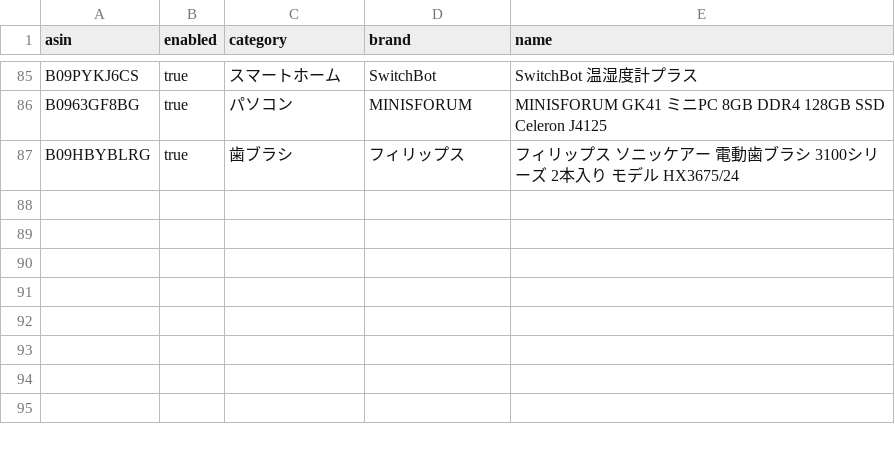
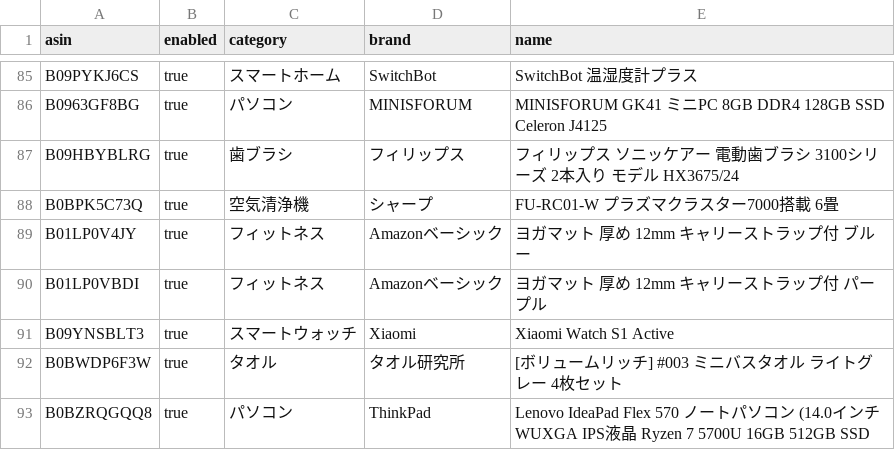
Before and after one commit to yteraoka/amazon-price-watcher, a CSV file: evidence/sources/local/items.csv, drawn as a sheet; only a part is shown, gaps mark what is left out.

Commit message:
item 追加

```diff
--- a/evidence/sources/local/items.csv
+++ b/evidence/sources/local/items.csv
@@ -87 +87,7 @@
 "B09HBYBLRG","true","歯ブラシ","フィリップス","フィリップス ソニッケアー 電動歯ブラシ 3100シリーズ 2本入り モデル HX3675/24"
+"B0BPK5C73Q","true","空気清浄機","シャープ","FU-RC01-W プラズマクラスター7000搭載 6畳"
+"B01LP0V4JY","true","フィットネス","Amazonベーシック","ヨガマット 厚め 12mm キャリーストラップ付 ブルー"
+"B01LP0VBDI","true","フィットネス","Amazonベーシック","ヨガマット 厚め 12mm キャリーストラップ付 パープル"
+"B09YNSBLT3","true","スマートウォッチ","Xiaomi","Xiaomi Watch S1 Active"
+"B0BWDP6F3W","true","タオル","タオル研究所","[ボリュームリッチ] #003 ミニバスタオル ライトグレー 4枚セット"
+"B0BZRQGQQ8","true","パソコン","ThinkPad","Lenovo IdeaPad Flex 570 ノートパソコン (14.0インチ WUXGA IPS液晶 Ryzen 7 5700U 16GB 512GB SSD"
```
